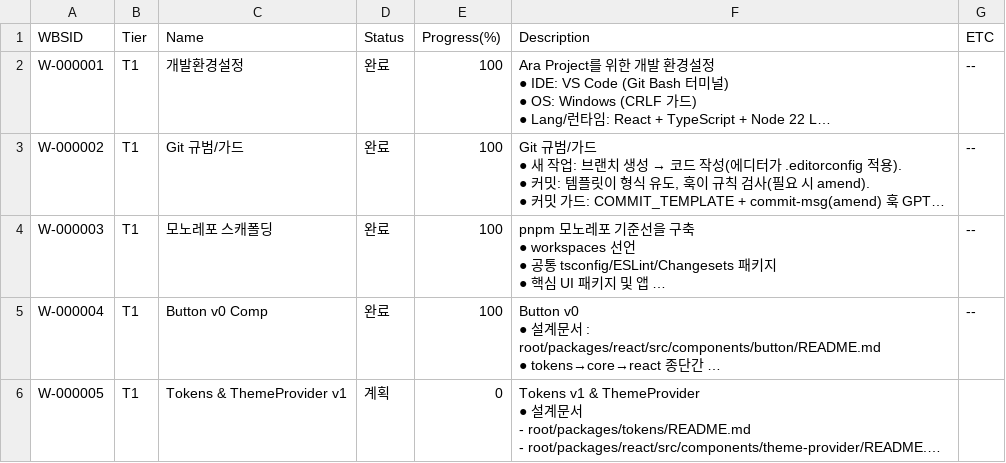
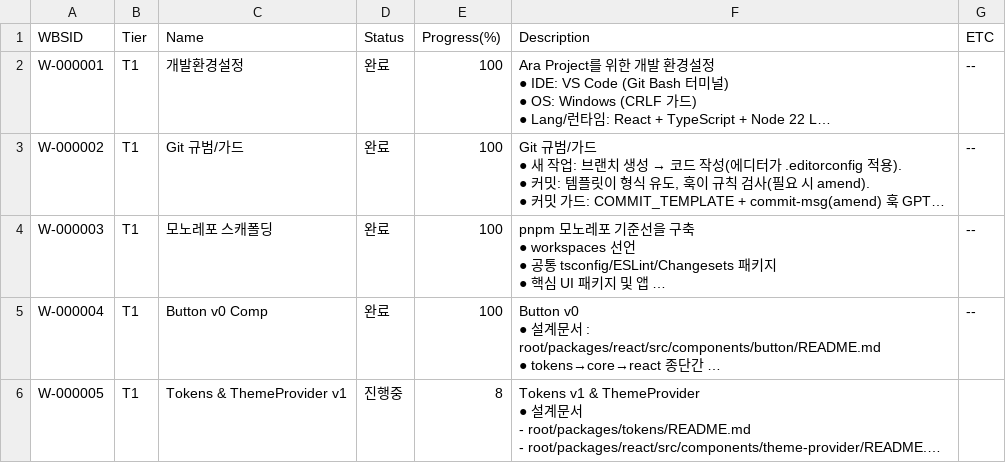
Before and after one commit to CompNh/ara, a CSV file: planning/WBS.csv, drawn as a sheet; long unchanged cells end in …; the diff names each change by its address in the sheet, - before the commit and + after, or states it on an @@ line.

Commit message:
chore(planning): update T-000036 tracking (#118)
WBS: W-000005
Task: T-000036
Task Name : 토큰 명명 규칙/계약 확정

## Summary
- T-000036 상태를 완료로 전환하고 Check GPT 확인 결과를 기록했습니다.
- W-000005 진행률을 T-000036 완료에 맞춰 8%로 갱신했습니다.

## Details
- planning/Tasks.csv
- planning/WBS.csv

## Breaking Changes
- none

## References
-

```diff
--- a/planning/WBS.csv
+++ b/planning/WBS.csv
-D6 (Status): 계획
+D6 (Status): 진행중
-E6 (Progress(%)): 0
+E6 (Progress(%)): 8
```
Also changed, not shown: planning/Tasks.csv.
